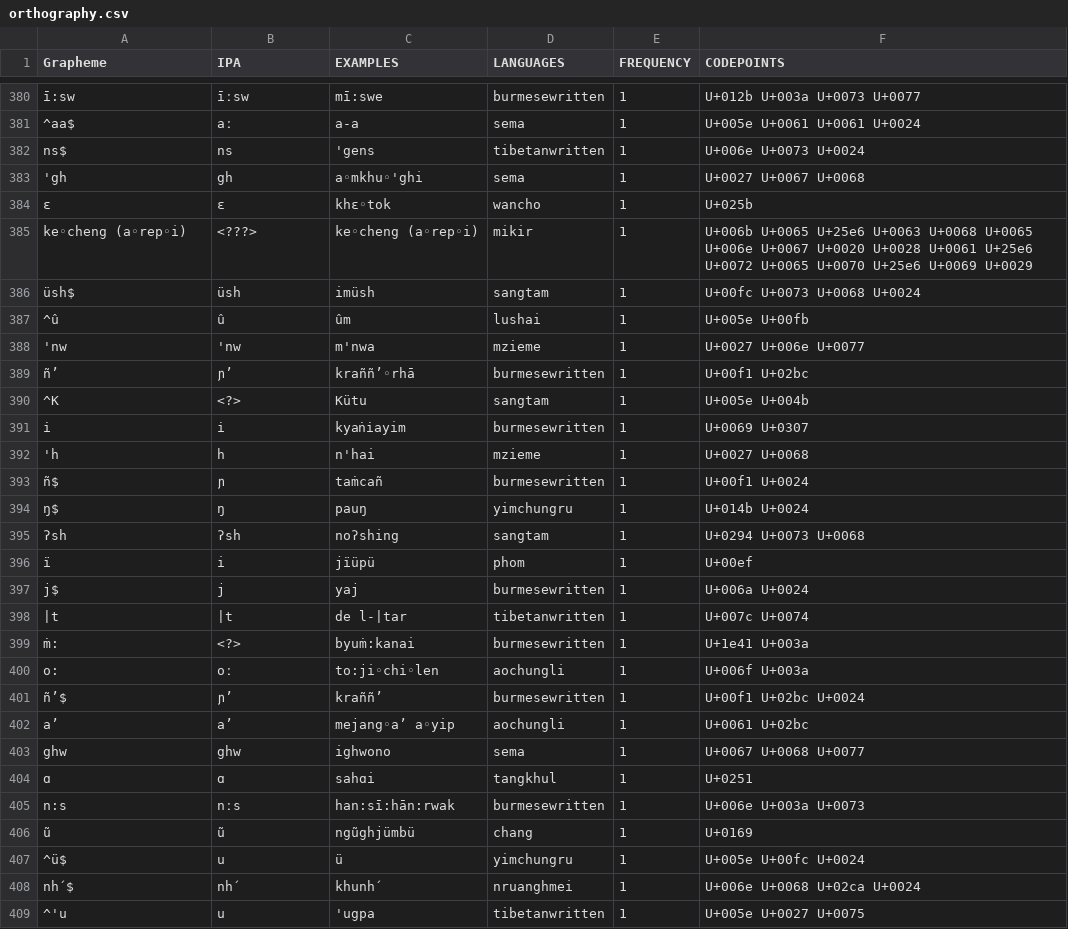
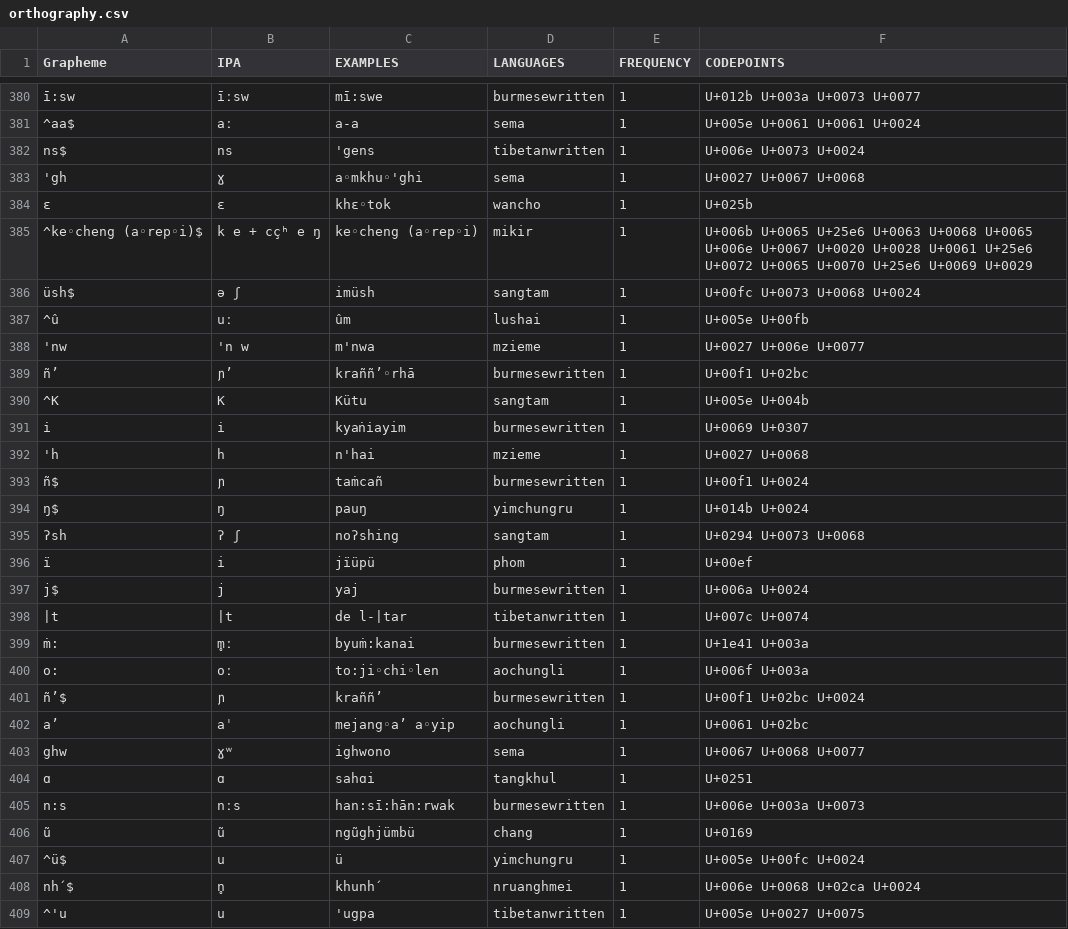
Before and after one commit to lexibank/marrisonnaga, a CSV file: etc/orthography.csv, drawn as a sheet; only a part is shown, gaps mark what is left out; the diff covers the shown part only; the diff names each change by its address in the sheet, - before the commit and + after, or states it on an @@ line.

```diff
--- a/etc/orthography.csv
+++ b/etc/orthography.csv
-B383 (IPA): gh
+B383 (IPA): ɣ
-A385 (Grapheme): ke◦cheng (a◦rep◦i)
+A385 (Grapheme): ^ke◦cheng (a◦rep◦i)$
-B385 (IPA): <???>
+B385 (IPA): k e + cçʰ e ŋ
-B386 (IPA): üsh
+B386 (IPA): ə ʃ
-B387 (IPA): û
+B387 (IPA): uː
-B388 (IPA): 'nw
+B388 (IPA): 'n w
-B390 (IPA): <?>
+B390 (IPA): K
-B395 (IPA): ʔsh
+B395 (IPA): ʔ ʃ
-B399 (IPA): <?>
+B399 (IPA): m̥ː
-B401 (IPA): ɲ’
+B401 (IPA): ɲ
-B402 (IPA): aʼ
+B402 (IPA): aˈ
-B403 (IPA): ghw
+B403 (IPA): ɣʷ
-B408 (IPA): nhˊ
+B408 (IPA): n̥
```
Also changed, not shown: 126 edited cells elsewhere in this file.
